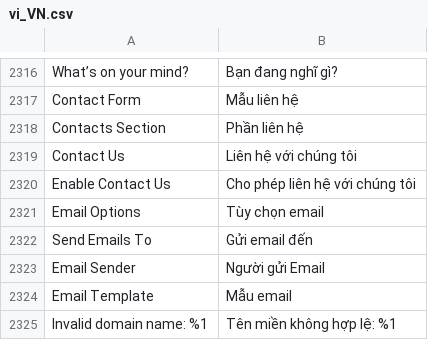
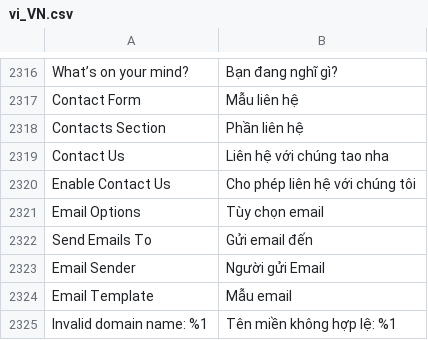
Before and after one commit to phamtung-23/front-end-magento-2, a CSV file: app/i18n/tungpham/vi_vn/vi_VN.csv, drawn as a sheet; only a part is shown, gaps mark what is left out; the diff names each change by its address in the sheet, - before the commit and + after, or states it on an @@ line.

```diff
--- a/app/i18n/tungpham/vi_vn/vi_VN.csv
+++ b/app/i18n/tungpham/vi_vn/vi_VN.csv
-B2319: Liên hệ với chúng tôi
+B2319: Liên hệ với chúng tao nha
```
Also changed, not shown: 42 other files.
